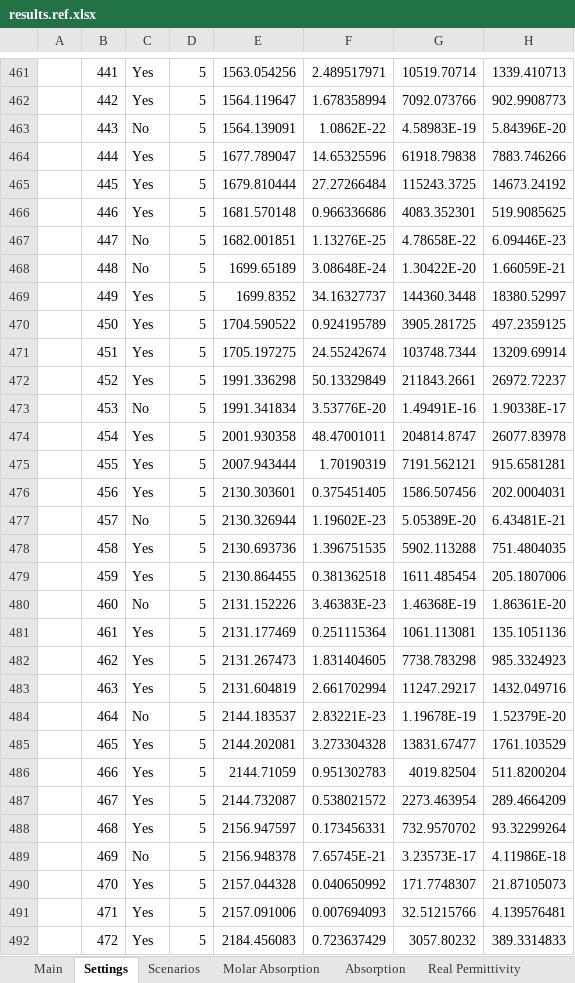
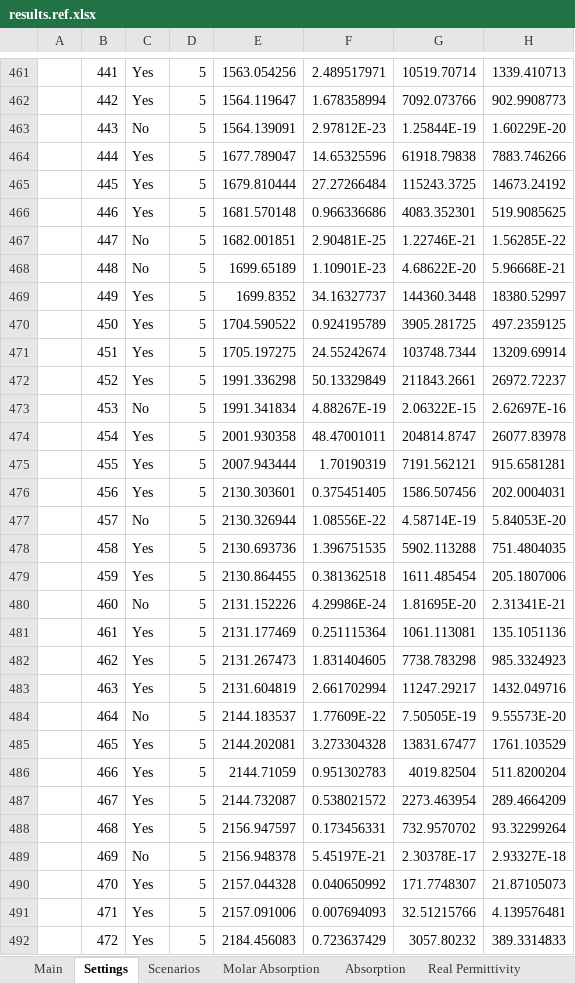
Before and after one commit to JohnKendrick/PDielec, an Excel workbook: Examples/QE/Cocaine/results.ref.xlsx, sheet Settings, drawn as a sheet; only a part is shown, gaps mark what is left out; values as stored, in another font and other column widths than the file's, no borders; the diff covers the shown part only; the diff names each change by its address in the sheet, - before the commit and + after, or states it on an @@ line.

```diff
--- a/Examples/QE/Cocaine/results.ref.xlsx (sheet Settings)
+++ b/Examples/QE/Cocaine/results.ref.xlsx (sheet Settings)
-F463: 1.0862E-22
+F463: 2.97812E-23
-G463: 4.58983E-19
+G463: 1.25844E-19
-H463: 5.84396E-20
+H463: 1.60229E-20
-F467: 1.13276E-25
+F467: 2.90481E-25
-G467: 4.78658E-22
+G467: 1.22746E-21
-H467: 6.09446E-23
+H467: 1.56285E-22
-F468: 3.08648E-24
+F468: 1.10901E-23
-G468: 1.30422E-20
+G468: 4.68622E-20
-H468: 1.66059E-21
+H468: 5.96668E-21
-F473: 3.53776E-20
+F473: 4.88267E-19
-G473: 1.49491E-16
+G473: 2.06322E-15
-H473: 1.90338E-17
+H473: 2.62697E-16
-F477: 1.19602E-23
+F477: 1.08556E-22
-G477: 5.05389E-20
+G477: 4.58714E-19
-H477: 6.43481E-21
+H477: 5.84053E-20
-F480: 3.46383E-23
+F480: 4.29986E-24
-G480: 1.46368E-19
+G480: 1.81695E-20
-H480: 1.86361E-20
+H480: 2.31341E-21
-F484: 2.83221E-23
+F484: 1.77609E-22
-G484: 1.19678E-19
+G484: 7.50505E-19
-H484: 1.52379E-20
+H484: 9.55573E-20
-F489: 7.65745E-21
+F489: 5.45197E-21
-G489: 3.23573E-17
+G489: 2.30378E-17
-H489: 4.11986E-18
+H489: 2.93327E-18
```
Also changed, not shown: 393 edited cells elsewhere in this sheet, sheet Analysis, sheet Molar Absorption, sheet Scenarios, Examples/AbInit/Na2SO42/results.ref.xlsx, Examples/Crystal/Na2SO42/results.ref.xlsx, 27 other files.
